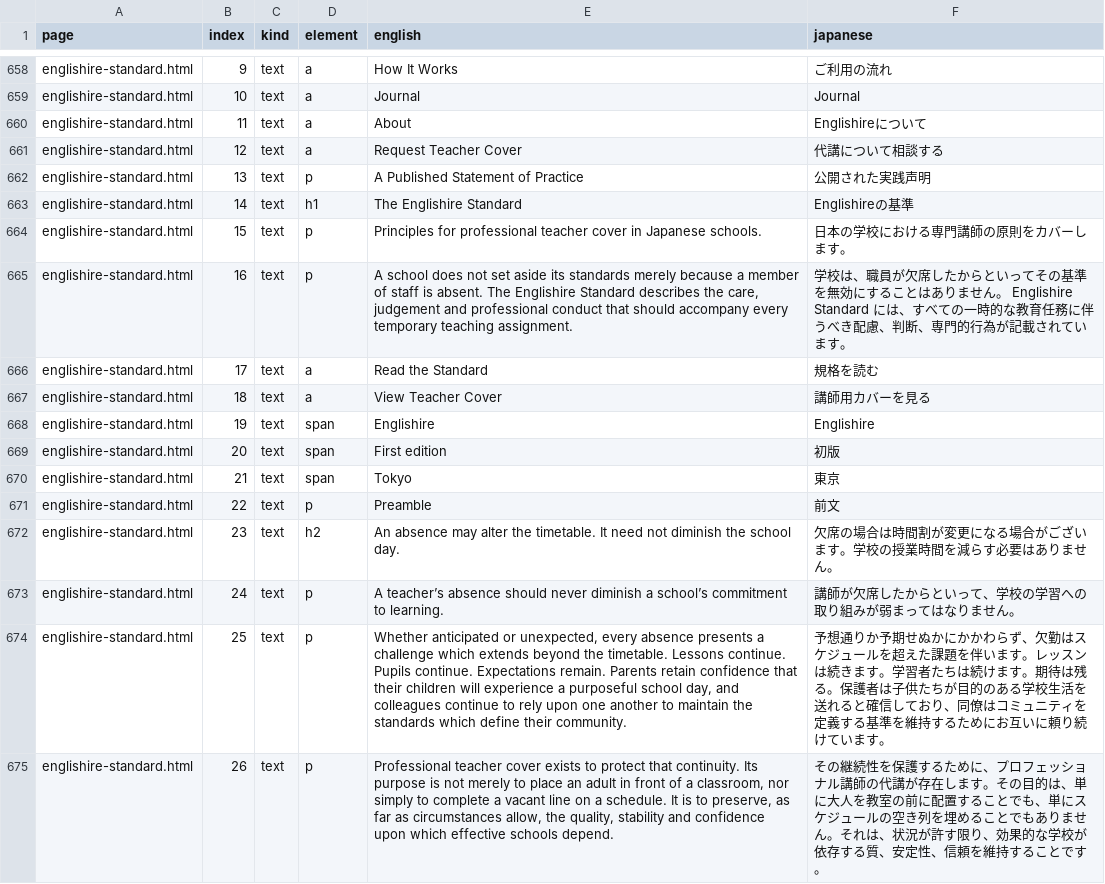
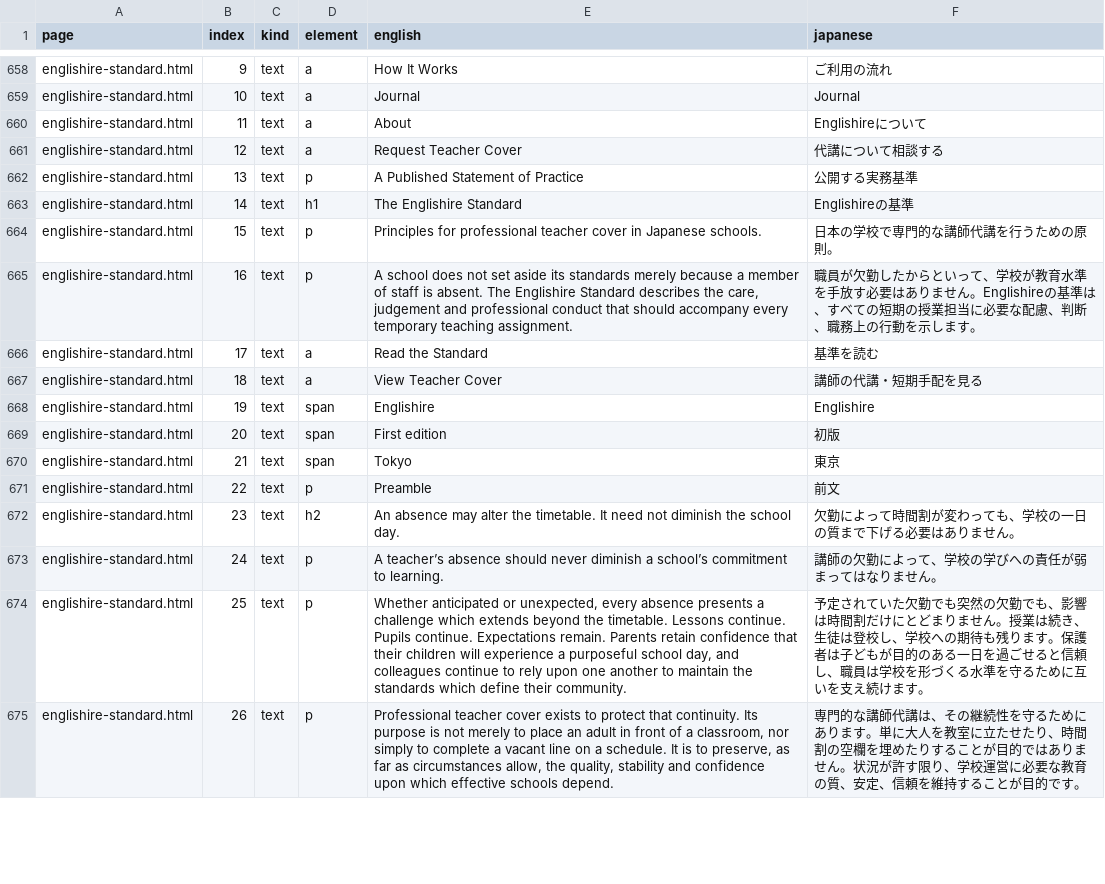
Before and after one commit to desukara/Englishire, a TSV file: scripts/translation_audit.tsv, drawn as a sheet; only a part is shown, gaps mark what is left out; the diff covers the shown part only.

```diff
--- a/scripts/translation_audit.tsv
+++ b/scripts/translation_audit.tsv
@@ -661,8 +661,8 @@ englishire-standard.html	11	text	a	About	Englishireについて
 englishire-standard.html	12	text	a	Request Teacher Cover	代講について相談する
-englishire-standard.html	13	text	p	A Published Statement of Practice	公開された実践声明
+englishire-standard.html	13	text	p	A Published Statement of Practice	公開する実務基準
 englishire-standard.html	14	text	h1	The Englishire Standard	Englishireの基準
-englishire-standard.html	15	text	p	Principles for professional teacher cover in Japanese schools.	日本の学校における専門講師の原則をカバーします。
-englishire-standard.html	16	text	p	A school does not set aside its standards merely because a member of staff is absent. The Englishire Standard describes the care, judgement and professional conduct that should accompany every temporary teaching assignment.	学校は、職員が欠席したからといってその基準を無効にすることはありません。 Englishire Standard には、すべての一時的な教育任務に伴うべき配慮、判断、専門的行為が記載されています。
-englishire-standard.html	17	text	a	Read the Standard	規格を読む
-englishire-standard.html	18	text	a	View Teacher Cover	講師用カバーを見る
+englishire-standard.html	15	text	p	Principles for professional teacher cover in Japanese schools.	日本の学校で専門的な講師代講を行うための原則。
+englishire-standard.html	16	text	p	A school does not set aside its standards merely because a member of staff is absent. The Englishire Standard describes the care, judgement and professional conduct that should accompany every temporary teaching assignment.	職員が欠勤したからといって、学校が教育水準を手放す必要はありません。Englishireの基準は、すべての短期の授業担当に必要な配慮、判断、職務上の行動を示します。
+englishire-standard.html	17	text	a	Read the Standard	基準を読む
+englishire-standard.html	18	text	a	View Teacher Cover	講師の代講・短期手配を見る
 englishire-standard.html	19	text	span	Englishire	Englishire
@@ -671,5 +671,5 @@ englishire-standard.html	21	text	span	Tokyo	東京
 englishire-standard.html	22	text	p	Preamble	前文
-englishire-standard.html	23	text	h2	An absence may alter the timetable. It need not diminish the school day.	欠席の場合は時間割が変更になる場合がございます。学校の授業時間を減らす必要はありません。
-englishire-standard.html	24	text	p	A teacher’s absence should never diminish a school’s commitment to learning.	講師が欠席したからといって、学校の学習への取り組みが弱まってはなりません。
-englishire-standard.html	25	text	p	Whether anticipated or unexpected, every absence presents a challenge which extends beyond the timetable. Lessons continue. Pupils continue. Expectations remain. Parents retain confidence that their children will experience a purposeful school day, and colleagues continue to rely upon one another to maintain the standards which define their community.	予想通りか予期せぬかにかかわらず、欠勤はスケジュールを超えた課題を伴います。レッスンは続きます。学習者たちは続けます。期待は残る。保護者は子供たちが目的のある学校生活を送れると確信しており、同僚はコミュニティを定義する基準を維持するためにお互いに頼り続けています。
-englishire-standard.html	26	text	p	Professional teacher cover exists to protect that continuity. Its purpose is not merely to place an adult in front of a classroom, nor simply to complete a vacant line on a schedule. It is to preserve, as far as circumstances allow, the quality, stability and confidence upon which effective schools depend.	その継続性を保護するために、プロフェッショナル講師の代講が存在します。その目的は、単に大人を教室の前に配置することでも、単にスケジュールの空き列を埋めることでもありません。それは、状況が許す限り、効果的な学校が依存する質、安定性、信頼を維持することです。
+englishire-standard.html	23	text	h2	An absence may alter the timetable. It need not diminish the school day.	欠勤によって時間割が変わっても、学校の一日の質まで下げる必要はありません。
+englishire-standard.html	24	text	p	A teacher’s absence should never diminish a school’s commitment to learning.	講師の欠勤によって、学校の学びへの責任が弱まってはなりません。
+englishire-standard.html	25	text	p	Whether anticipated or unexpected, every absence presents a challenge which extends beyond the timetable. Lessons continue. Pupils continue. Expectations remain. Parents retain confidence that their children will experience a purposeful school day, and colleagues continue to rely upon one another to maintain the standards which define their community.	予定されていた欠勤でも突然の欠勤でも、影響は時間割だけにとどまりません。授業は続き、生徒は登校し、学校への期待も残ります。保護者は子どもが目的のある一日を過ごせると信頼し、職員は学校を形づくる水準を守るために互いを支え続けます。
+englishire-standard.html	26	text	p	Professional teacher cover exists to protect that continuity. Its purpose is not merely to place an adult in front of a classroom, nor simply to complete a vacant line on a schedule. It is to preserve, as far as circumstances allow, the quality, stability and confidence upon which effective schools depend.	専門的な講師代講は、その継続性を守るためにあります。単に大人を教室に立たせたり、時間割の空欄を埋めたりすることが目的ではありません。状況が許す限り、学校運営に必要な教育の質、安定、信頼を維持することが目的です。
```
Also changed, not shown: 110 edited cells elsewhere in this file.
